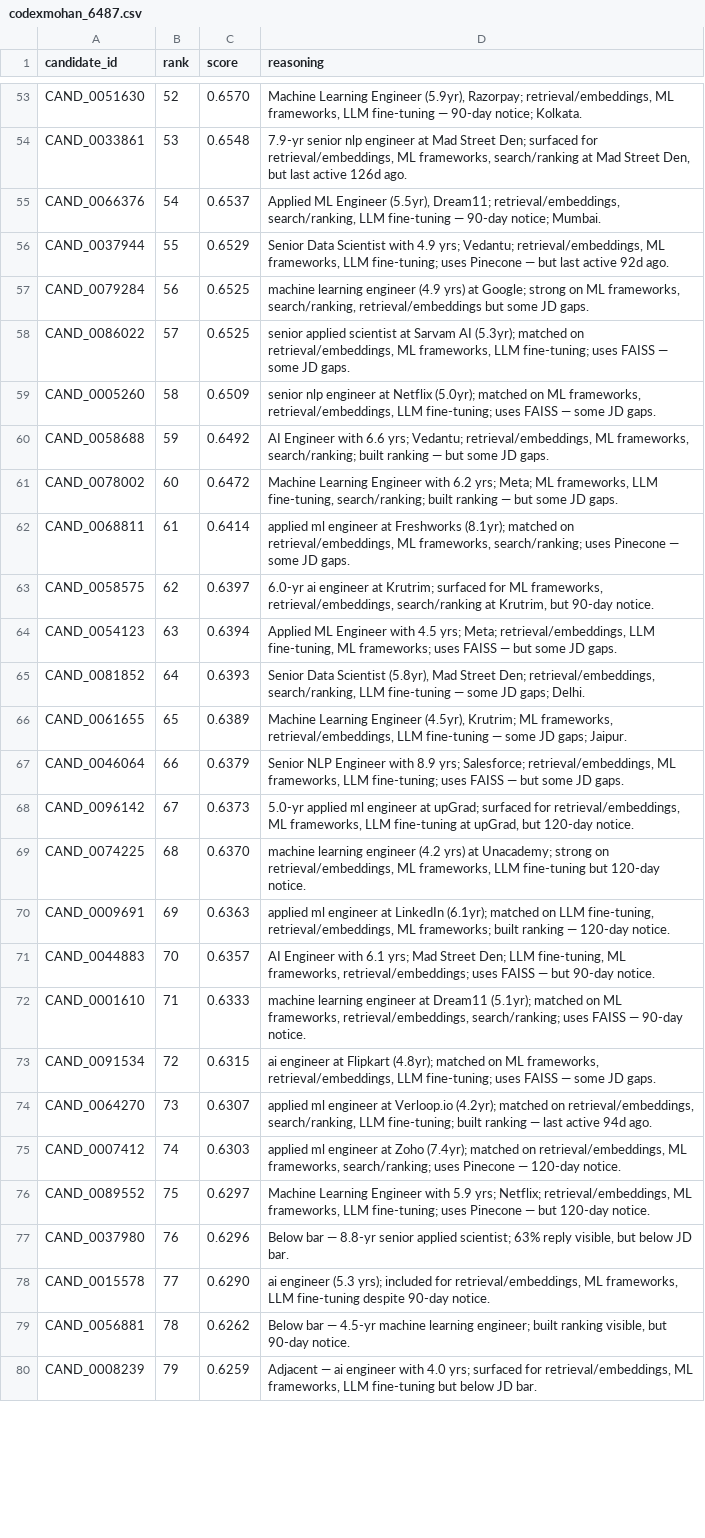
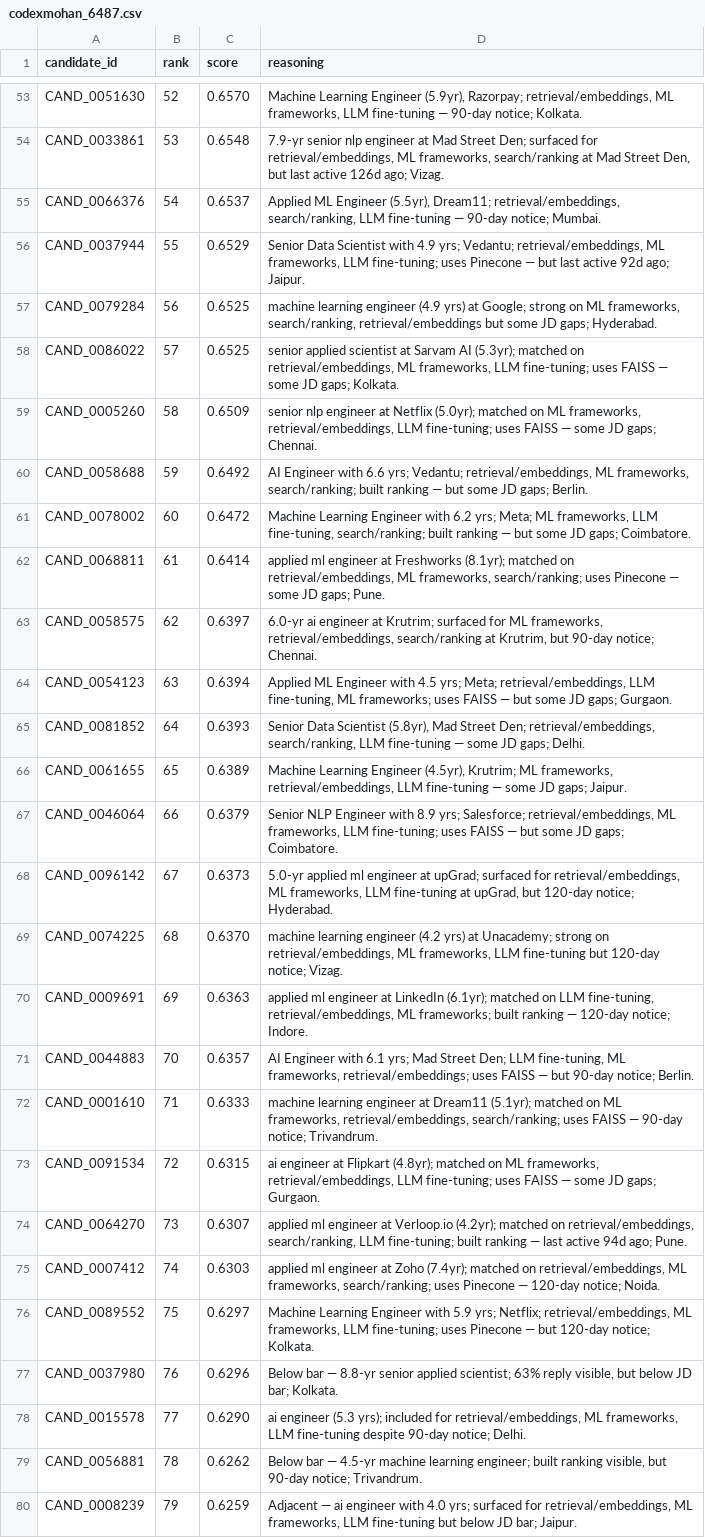
Before and after one commit to codex-mohan/indiaruns-ranker, a CSV file: codexmohan_6487.csv, drawn as a sheet; only a part is shown, gaps mark what is left out; the diff covers the shown part only; the diff names each change by its address in the sheet, - before the commit and + after, or states it on an @@ line.

```diff
--- a/codexmohan_6487.csv
+++ b/codexmohan_6487.csv
-D54 (reasoning): …active 126d ago.
+D54 (reasoning): …active 126d ago; Vizag.
-D56 (reasoning): …active 92d ago.
+D56 (reasoning): …active 92d ago; Jaipur.
-D57 (reasoning): …some JD gaps.
+D57 (reasoning): …some JD gaps; Hyderabad.
-D58 (reasoning): …some JD gaps.
+D58 (reasoning): …some JD gaps; Kolkata.
-D59 (reasoning): …some JD gaps.
+D59 (reasoning): …some JD gaps; Chennai.
-D60 (reasoning): …some JD gaps.
+D60 (reasoning): …some JD gaps; Berlin.
-D61 (reasoning): …some JD gaps.
+D61 (reasoning): …some JD gaps; Coimbatore.
-D62 (reasoning): …some JD gaps.
+D62 (reasoning): …some JD gaps; Pune.
-D63 (reasoning): …but 90-day notice.
+D63 (reasoning): …but 90-day notice; Chennai.
-D64 (reasoning): …some JD gaps.
+D64 (reasoning): …some JD gaps; Gurgaon.
-D67 (reasoning): …some JD gaps.
+D67 (reasoning): …some JD gaps; Coimbatore.
-D68 (reasoning): …but 120-day notice.
+D68 (reasoning): …but 120-day notice; Hyderabad.
-D69 (reasoning): …but 120-day notice.
+D69 (reasoning): …but 120-day notice; Vizag.
-D70 (reasoning): …— 120-day notice.
+D70 (reasoning): …— 120-day notice; Indore.
-D71 (reasoning): …but 90-day notice.
+D71 (reasoning): …but 90-day notice; Berlin.
-D72 (reasoning): …— 90-day notice.
+D72 (reasoning): …— 90-day notice; Trivandrum.
-D73 (reasoning): …some JD gaps.
+D73 (reasoning): …some JD gaps; Gurgaon.
-D74 (reasoning): …active 94d ago.
+D74 (reasoning): …active 94d ago; Pune.
-D75 (reasoning): …— 120-day notice.
+D75 (reasoning): …— 120-day notice; Noida.
-D76 (reasoning): …but 120-day notice.
+D76 (reasoning): …but 120-day notice; Kolkata.
-D77 (reasoning): …below JD bar.
+D77 (reasoning): …below JD bar; Kolkata.
-D78 (reasoning): …despite 90-day notice.
+D78 (reasoning): …despite 90-day notice; Delhi.
-D79 (reasoning): …but 90-day notice.
+D79 (reasoning): …but 90-day notice; Trivandrum.
-D80 (reasoning): …below JD bar.
+D80 (reasoning): …below JD bar; Jaipur.
```
Also changed, not shown: 40 edited cells elsewhere in this file, 4 other files.
